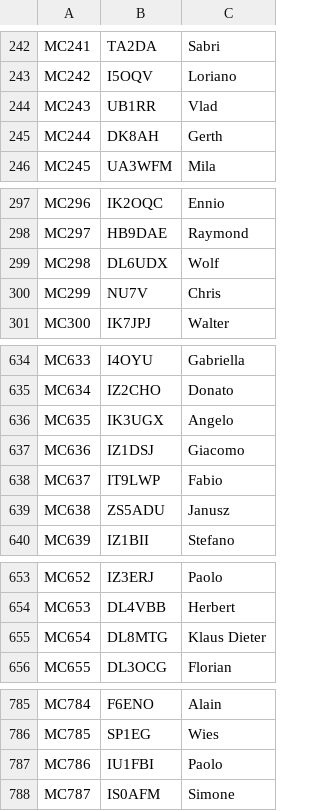
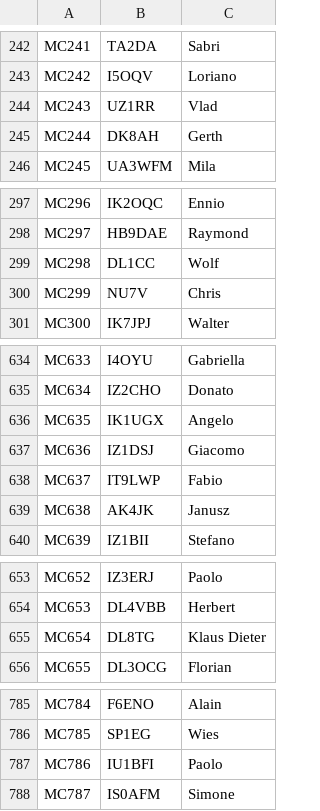
Before and after one commit to bjornekelund/dxlog, a CSV file: mcdqp/List_Members_MC.csv, drawn as a sheet; only a part is shown, gaps mark what is left out; the diff covers the shown part only.

```diff
--- a/mcdqp/List_Members_MC.csv
+++ b/mcdqp/List_Members_MC.csv
@@ -243,3 +243,3 @@ MC241;TA2DA;Sabri
 MC242;I5OQV;Loriano
-MC243;UB1RR;Vlad
+MC243;UZ1RR;Vlad
 MC244;DK8AH;Gerth
@@ -298,3 +298,3 @@ MC296;IK2OQC;Ennio
 MC297;HB9DAE;Raymond
-MC298;DL6UDX;Wolf
+MC298;DL1CC;Wolf
 MC299;NU7V;Chris
@@ -635,6 +635,6 @@ MC633;I4OYU;Gabriella
 MC634;IZ2CHO;Donato
-MC635;IK3UGX;Angelo
+MC635;IK1UGX;Angelo
 MC636;IZ1DSJ;Giacomo
 MC637;IT9LWP;Fabio
-MC638;ZS5ADU;Janusz
+MC638;AK4JK;Janusz
 MC639;IZ1BII;Stefano
@@ -654,3 +654,3 @@ MC652;IZ3ERJ;Paolo
 MC653;DL4VBB;Herbert
-MC654;DL8MTG;Klaus Dieter
+MC654;DL8TG;Klaus Dieter
 MC655;DL3OCG;Florian
@@ -786,3 +786,3 @@ MC784;F6ENO;Alain
 MC785;SP1EG;Wies
-MC786;IU1FBI;Paolo
+MC786;IU1BFI;Paolo
 MC787;IS0AFM;Simone
```
Also changed, not shown: 2 edited cells elsewhere in this file, 16 other files.
